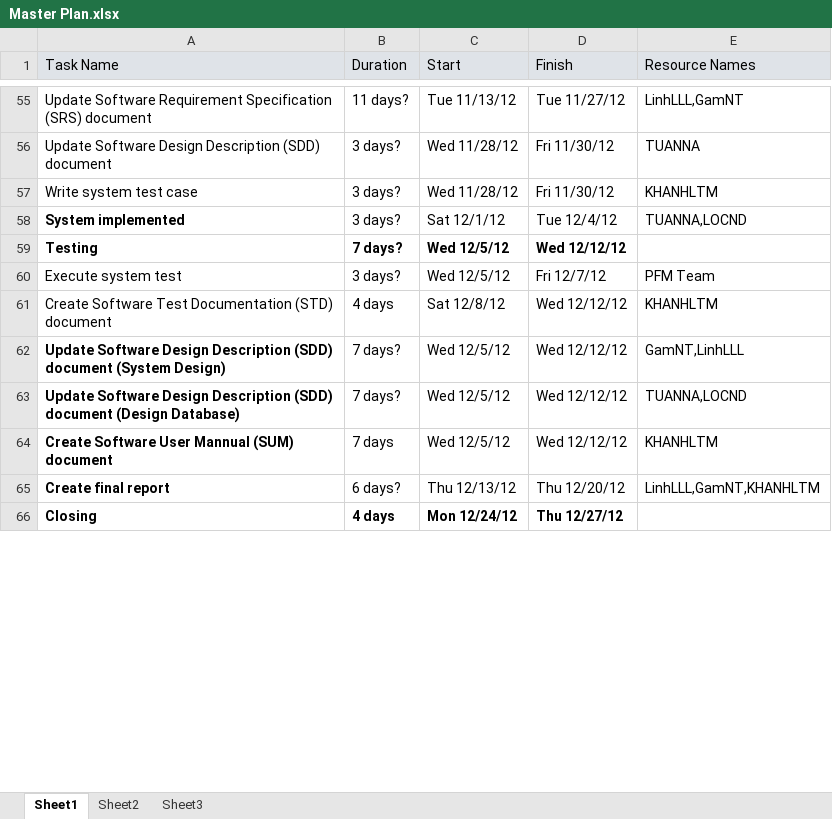
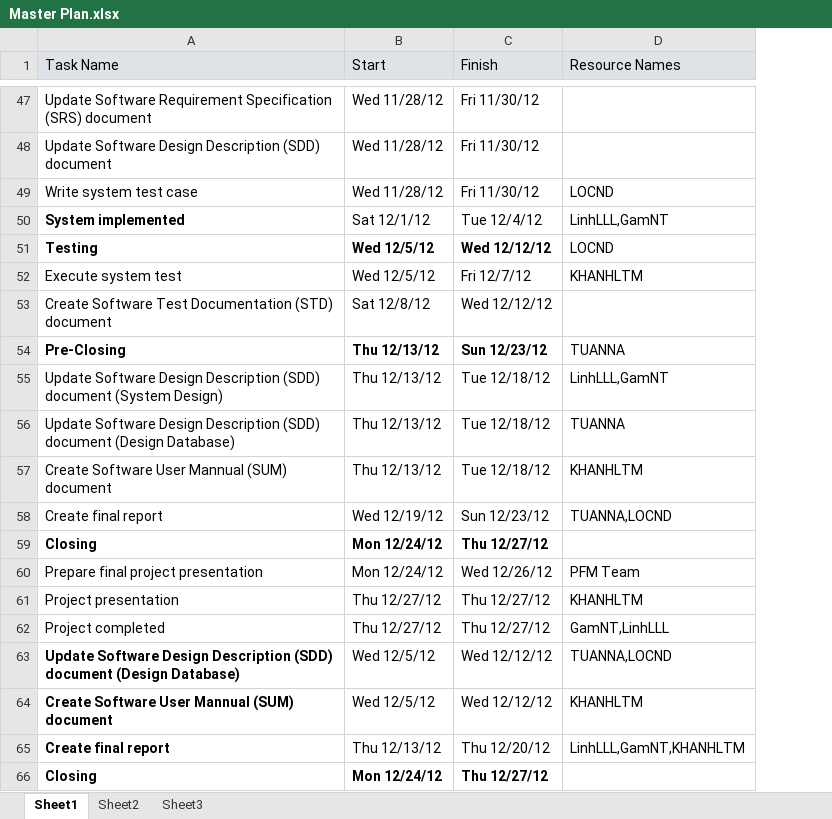
Before and after one commit to sidewinder1/piem2012, an Excel workbook: documents/Master Plan.xlsx, sheet Sheet1, drawn as a sheet; only a part is shown, gaps mark what is left out; values as stored, in another font and other column widths than the file's, no borders; removed rows and columns are numbered as before the commit, all else as after; the diff covers the shown part only; the diff names each change by its address in the sheet, - before the commit and + after, or states it on an @@ line.

```diff
--- a/documents/Master Plan.xlsx (sheet Sheet1)
+++ b/documents/Master Plan.xlsx (sheet Sheet1)
-column B (Duration), rows 55-66: 11 days? | 3 days? | 3 days? | 3 days? | 7 days? | 3 days? | 4 days | 7 days? | 7 days? | 7 days | 6 days? | 4 days
-B47 (Start): Tue 11/13/12
+B47 (Start): Wed 11/28/12
-C47 (Finish): Tue 11/27/12
+C47 (Finish): Fri 11/30/12
-D47 (Resource Names): LinhLLL,GamNT
+D47 (Resource Names): (empty)
-D48 (Resource Names): TUANNA
+D48 (Resource Names): (empty)
-D49 (Resource Names): KHANHLTM
+D49 (Resource Names): LOCND
-D50 (Resource Names): TUANNA,LOCND
+D50 (Resource Names): LinhLLL,GamNT
-D51 (Resource Names): (empty)
+D51 (Resource Names): LOCND
-D52 (Resource Names): PFM Team
+D52 (Resource Names): KHANHLTM
-D53 (Resource Names): KHANHLTM
+D53 (Resource Names): (empty)
+row 54: Pre-Closing | Thu 12/13/12 | Sun 12/23/12 | TUANNA
-A55 bold: on
+A55 bold: off
-B55 (Start): Wed 12/5/12
+B55 (Start): Thu 12/13/12
-C55 (Finish): Wed 12/12/12
+C55 (Finish): Tue 12/18/12
-D55 (Resource Names): GamNT,LinhLLL
+D55 (Resource Names): LinhLLL,GamNT
+row 56: Update Software Design Description (SDD) document (Design Database) | Thu 12/13/12 | Tue 12/18/12 | TUANNA
+row 57: Create Software User Mannual (SUM) document | Thu 12/13/12 | Tue 12/18/12 | KHANHLTM
+row 58: Create final report | Wed 12/19/12 | Sun 12/23/12 | TUANNA,LOCND
+row 59: Closing | Mon 12/24/12 | Thu 12/27/12
+row 60: Prepare final project presentation | Mon 12/24/12 | Wed 12/26/12 | PFM Team
+row 61: Project presentation | Thu 12/27/12 | Thu 12/27/12 | KHANHLTM
+row 62: Project completed | Thu 12/27/12 | Thu 12/27/12 | GamNT,LinhLLL
```
Also changed, not shown: 11 added rows, 19 removed rows, 43 edited cells and cell formats elsewhere in this sheet, 1 other file.
